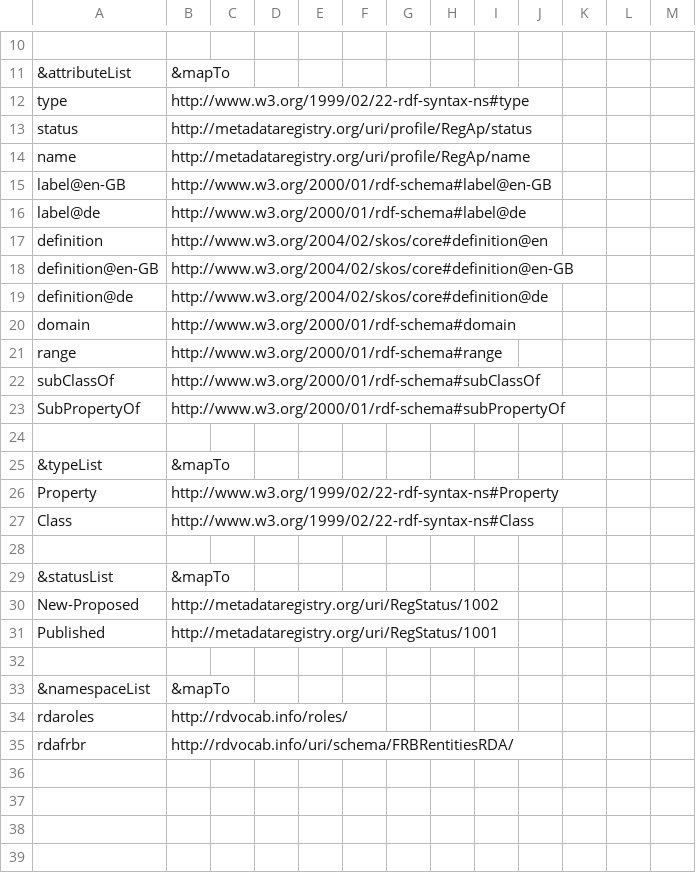
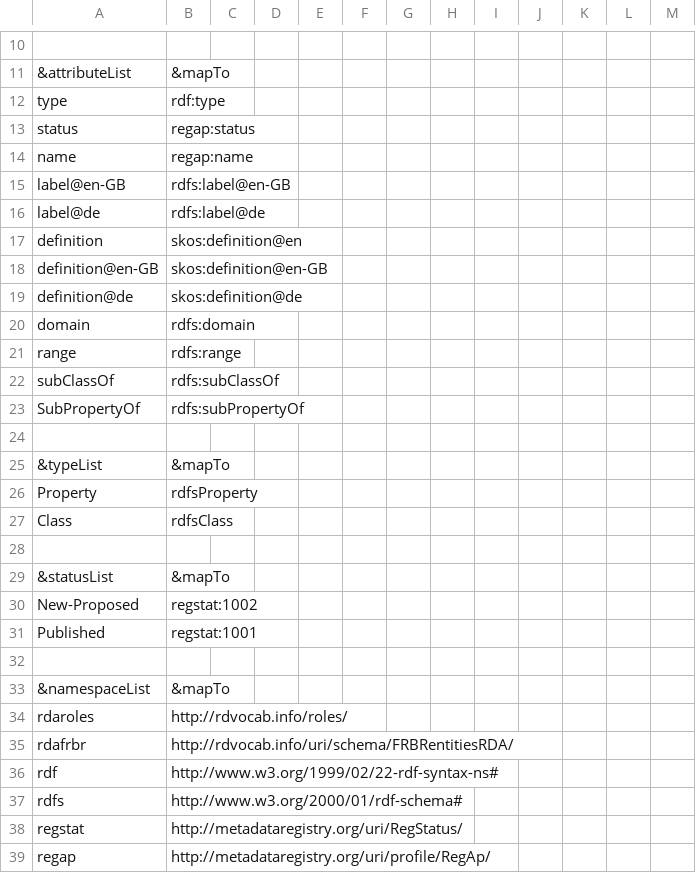
Before and after one commit to jonphipps/vocab-test, a CSV file: test.csv, drawn as a sheet; only a part is shown, gaps mark what is left out; the diff covers the shown part only; the diff names each change by its address in the sheet, - before the commit and + after, or states it on an @@ line.

Commit message:
Made better use of namespaces

```diff
--- a/test.csv
+++ b/test.csv
-B12: http://www.w3.org/1999/02/22-rdf-syntax-ns#type
+B12: rdf:type
-B13: http://metadataregistry.org/uri/profile/RegAp/status
+B13: regap:status
-B14: http://metadataregistry.org/uri/profile/RegAp/name
+B14: regap:name
-B15: http://www.w3.org/2000/01/rdf-schema#label@en-GB
+B15: rdfs:label@en-GB
-B16: http://www.w3.org/2000/01/rdf-schema#label@de
+B16: rdfs:label@de
-B17: http://www.w3.org/2004/02/skos/core#definition@en
+B17: skos:definition@en
-B18: http://www.w3.org/2004/02/skos/core#definition@en-GB
+B18: skos:definition@en-GB
-B19: http://www.w3.org/2004/02/skos/core#definition@de
+B19: skos:definition@de
-B20: http://www.w3.org/2000/01/rdf-schema#domain
+B20: rdfs:domain
-B21: http://www.w3.org/2000/01/rdf-schema#range
+B21: rdfs:range
-B22: http://www.w3.org/2000/01/rdf-schema#subClassOf
+B22: rdfs:subClassOf
-B23: http://www.w3.org/2000/01/rdf-schema#subPropertyOf
+B23: rdfs:subPropertyOf
-B26: http://www.w3.org/1999/02/22-rdf-syntax-ns#Property
+B26: rdfsProperty
-B27: http://www.w3.org/1999/02/22-rdf-syntax-ns#Class
+B27: rdfsClass
-B30: http://metadataregistry.org/uri/RegStatus/1002
+B30: regstat:1002
-B31: http://metadataregistry.org/uri/RegStatus/1001
+B31: regstat:1001
+row 36: rdf | http://www.w3.org/1999/02/22-rdf-syntax-ns#
+row 37: rdfs | http://www.w3.org/2000/01/rdf-schema#
+row 38: regstat | http://metadataregistry.org/uri/RegStatus/
+row 39: regap | http://metadataregistry.org/uri/profile/RegAp/
```
Also changed, not shown: 1 added row elsewhere in this file.
